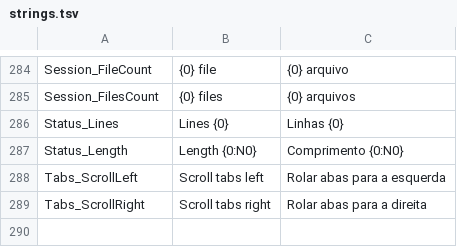
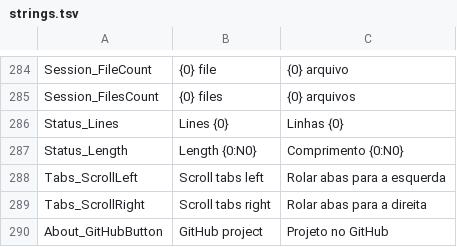
Before and after one commit to Agarni/NotepadMoreOS, a TSV file: tools/localization/strings.tsv, drawn as a sheet; only a part is shown, gaps mark what is left out.

Commit message:
About: add a button to the project repository
Adds a localized GitHub project button to the About dialog, next to the
Notepad++ project link. Bumps the version to 1.7.2.

```diff
--- a/tools/localization/strings.tsv
+++ b/tools/localization/strings.tsv
@@ -289 +289,2 @@ Tabs_ScrollLeft|Scroll tabs left|Rolar abas para a esquerda
 Tabs_ScrollRight|Scroll tabs right|Rolar abas para a direita
+About_GitHubButton|GitHub project|Projeto no GitHub
```
Also changed, not shown: 12 other files.
